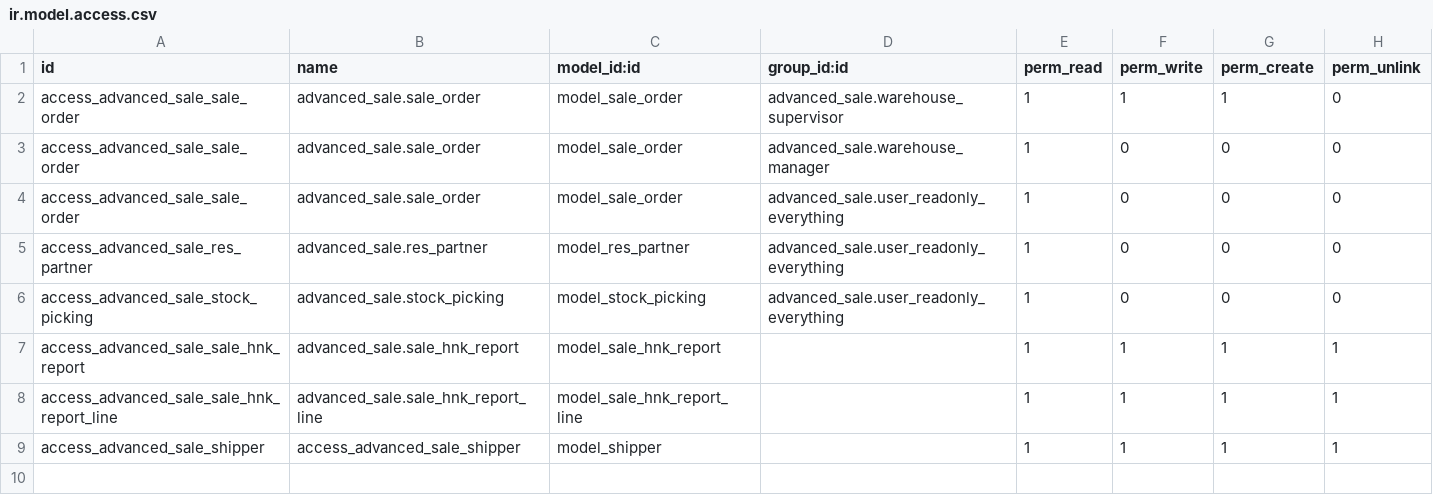
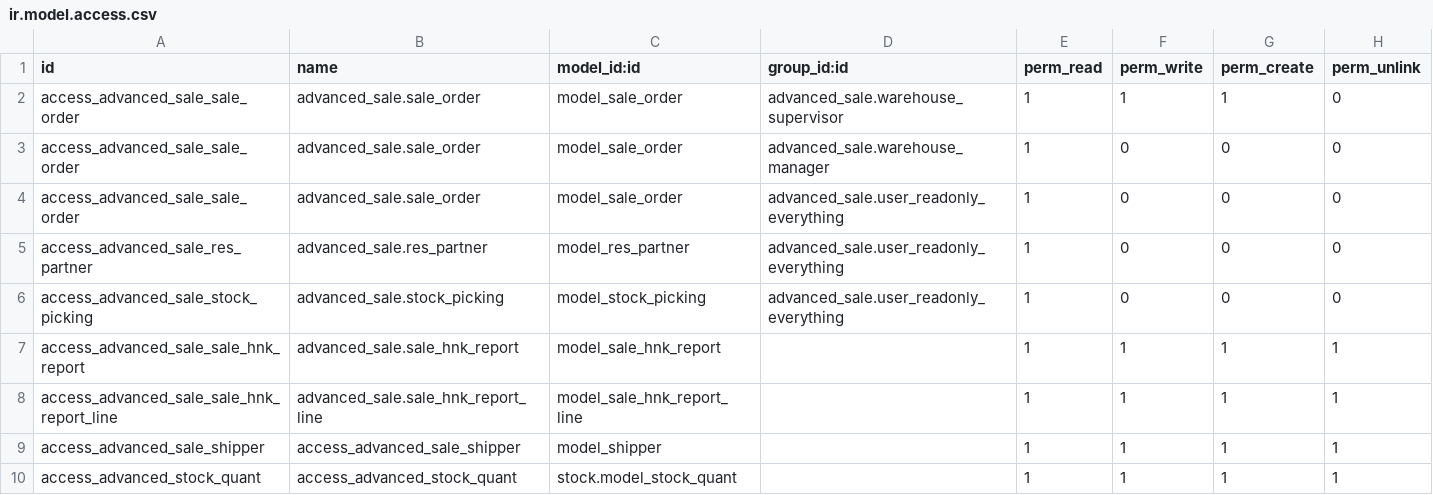
Before and after one commit to Rahulkore125/odoo12, a CSV file: advanced_sale/security/ir.model.access.csv, drawn as a sheet; the diff names each change by its address in the sheet, - before the commit and + after, or states it on an @@ line.

Commit message:
OHP-051: update stock of 8L keg variants on specifict location

```diff
--- a/advanced_sale/security/ir.model.access.csv
+++ b/advanced_sale/security/ir.model.access.csv
+row 10: access_advanced_stock_quant | access_advanced_stock_quant | stock.model_stock_quant |  | 1 | 1 | 1 | 1
```
Also changed, not shown: 5 other files.
